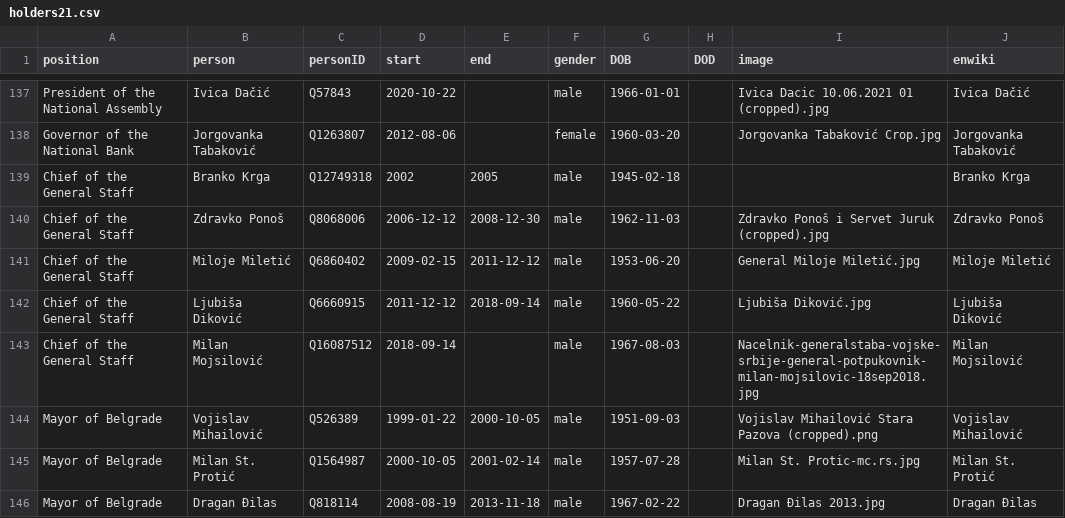
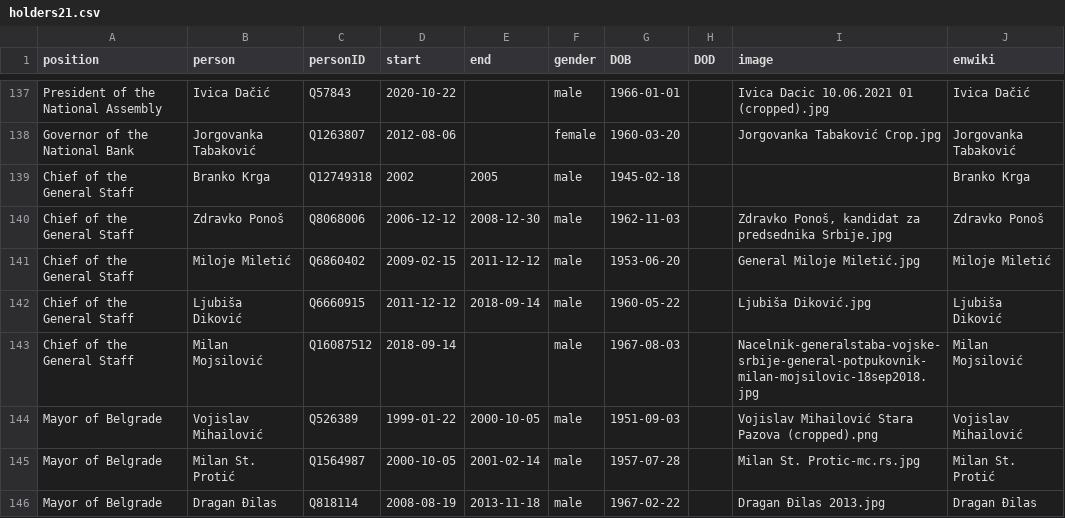
Before and after one commit to every-politician-scrapers/serbia-ministers, a CSV file: html/holders21.csv, drawn as a sheet; only a part is shown, gaps mark what is left out.

Commit message:
PCB update

```diff
--- a/html/holders21.csv
+++ b/html/holders21.csv
@@ -139,3 +139,3 @@ Governor of the National Bank,Jorgovanka Tabaković,Q1263807,2012-08-06,,female,
 Chief of the General Staff,Branko Krga,Q12749318,2002,2005,male,1945-02-18,,,Branko Krga
-Chief of the General Staff,Zdravko Ponoš,Q8068006,2006-12-12,2008-12-30,male,1962-11-03,,Zdravko Ponoš i Servet Juruk (cropped).jpg,Zdravko Ponoš
+Chief of the General Staff,Zdravko Ponoš,Q8068006,2006-12-12,2008-12-30,male,1962-11-03,,"Zdravko Ponoš, kandidat za predsednika Srbije.jpg",Zdravko Ponoš
 Chief of the General Staff,Miloje Miletić,Q6860402,2009-02-15,2011-12-12,male,1953-06-20,,General Miloje Miletić.jpg,Miloje Miletić
```
